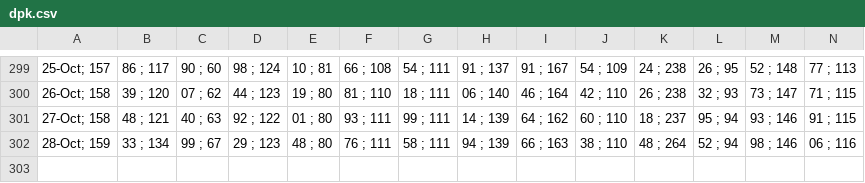
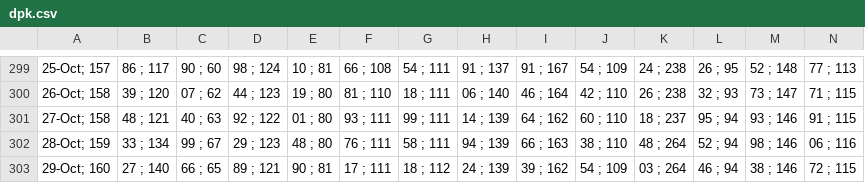
Before and after one commit to alganii14/grafik, a CSV file: csv kcp/dpk.csv, drawn as a sheet; only a part is shown, gaps mark what is left out; rows hold the shown columns only; the diff names each change by its address in the sheet, - before the commit and + after, or states it on an @@ line.

```diff
--- a/csv kcp/dpk.csv
+++ b/csv kcp/dpk.csv
+row 303: 29-Oct; 160 | 27 ; 140 | 66 ; 65 | 89 ; 121 | 90 ; 81 | 17 ; 111 | 18 ; 112 | 24 ; 139 | 39 ; 162 | 54 ; 109 | 03 ; 264 | 46 ; 94 | 38 ; 146 | 72 ; 115
```
Also changed, not shown: csv kcp/casa.csv, csv kcp/tabungan.csv, 25 other files.
